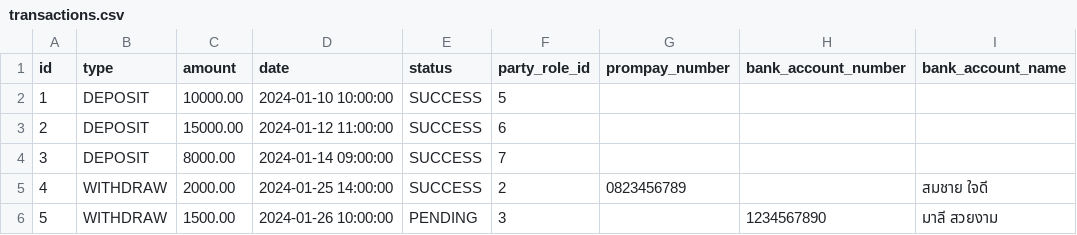
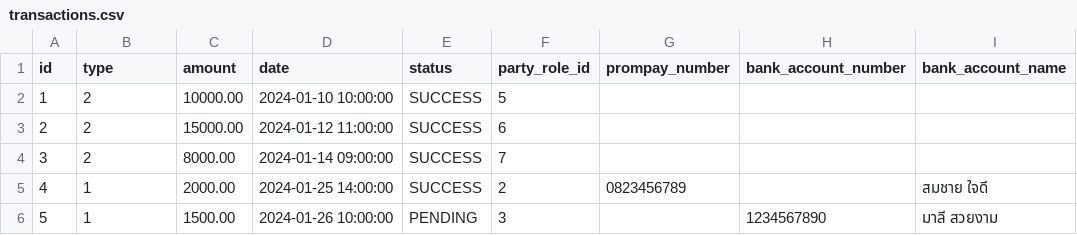
Before and after one commit to Chanakan060703/maebanjumpen-Kotlin-API, a CSV file: src/main/resources/db/changelog/changes/data/transactions.csv, drawn as a sheet; only a part is shown; the diff names each change by its address in the sheet, - before the commit and + after, or states it on an @@ line.

```diff
--- a/src/main/resources/db/changelog/changes/data/transactions.csv
+++ b/src/main/resources/db/changelog/changes/data/transactions.csv
-B2:B4 (type): DEPOSIT
+B2:B4 (type): 2
-B5:B6 (type): WITHDRAW
+B5:B6 (type): 1
```
Also changed, not shown: 8 other files.
